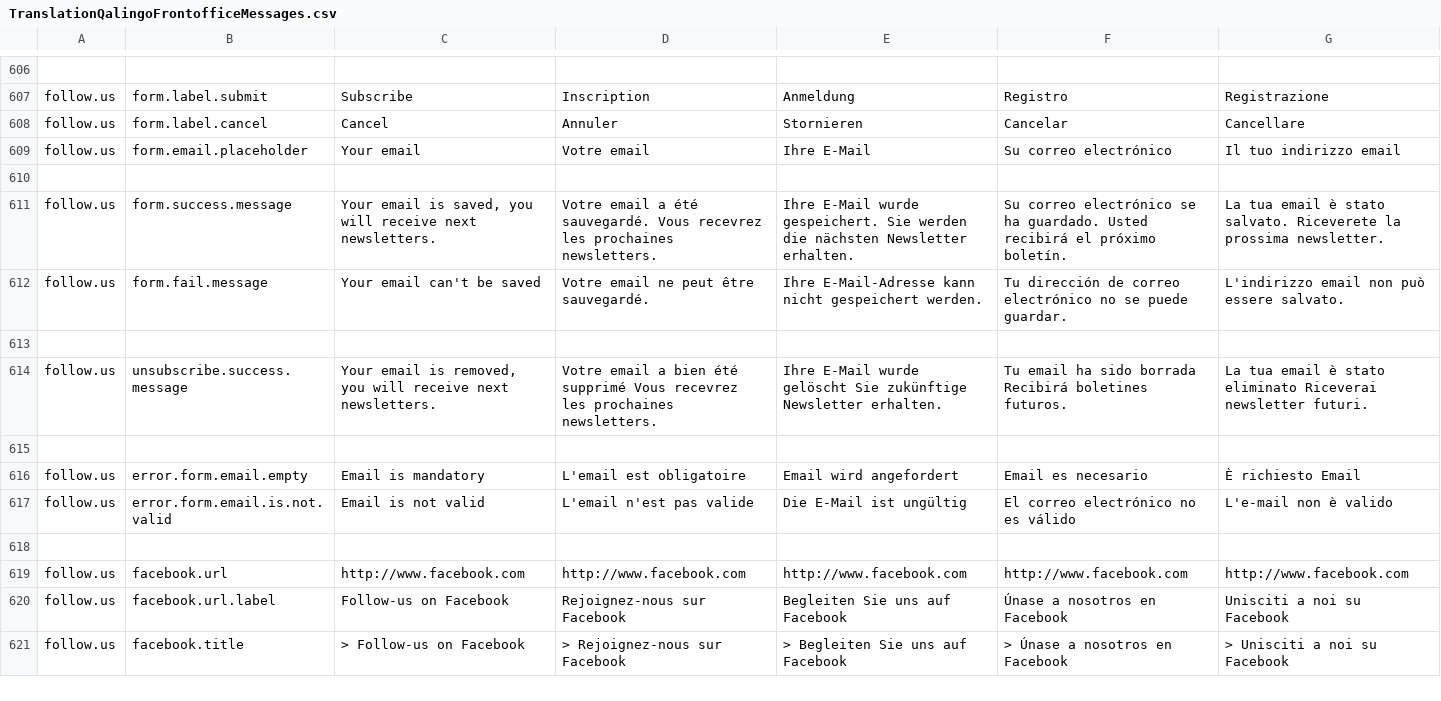
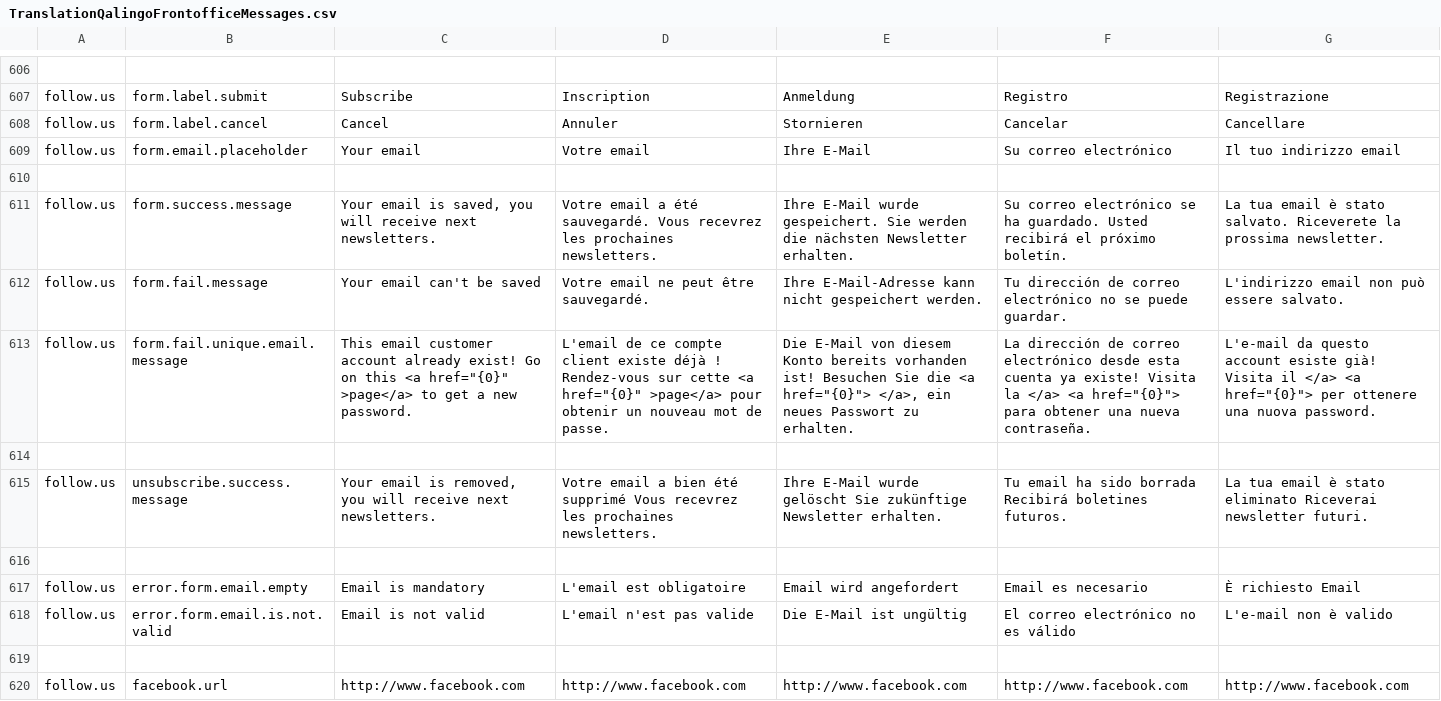
Before and after one commit to qalingo/qalingo-i18n, a CSV file: qalingo-i18n/src/main/resources/input/TranslationQalingoFrontofficeMessages.csv, drawn as a sheet; only a part is shown, gaps mark what is left out; the shorter side is filled out with more unchanged rows; rows hold the shown columns only; the diff names each change by its address in the sheet, - before the commit and + after, or states it on an @@ line.

```diff
--- a/qalingo-i18n/src/main/resources/input/TranslationQalingoFrontofficeMessages.csv
+++ b/qalingo-i18n/src/main/resources/input/TranslationQalingoFrontofficeMessages.csv
+row 613: follow.us | form.fail.unique.email.message | This email customer account already exist! Go on this <a href="{0}" >page</a> to get a new password. | L'email de ce compte client existe déjà ! Rendez-vous sur cette <a href="{0}" >page</a> pour obtenir un nouveau mot de passe. | Die E-Mail von diesem Konto bereits vorhanden ist! Besuchen Sie die <a href="{0}"> </a>, ein neues Passwort zu erhalten. | La dirección de correo electrónico desde esta cuenta ya existe! Visita la </a> <a href="{0}"> para obtener una nueva contraseña. | L'e-mail da questo account esiste già! Visita il </a> <a href="{0}"> per ottenere una nuova password.
```
Also changed, not shown: qalingo-i18n/src/main/resources/input/TranslationQalingoCommonMessages.csv.
